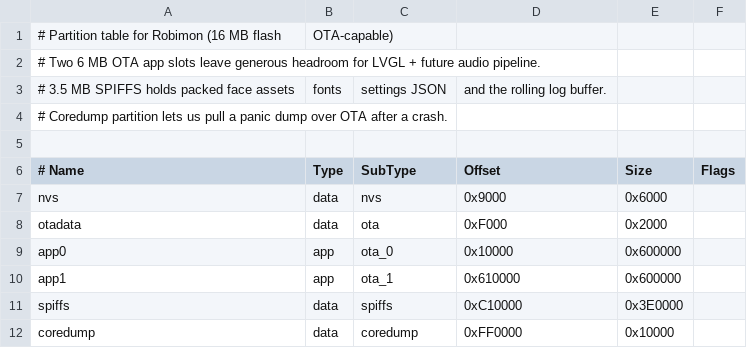
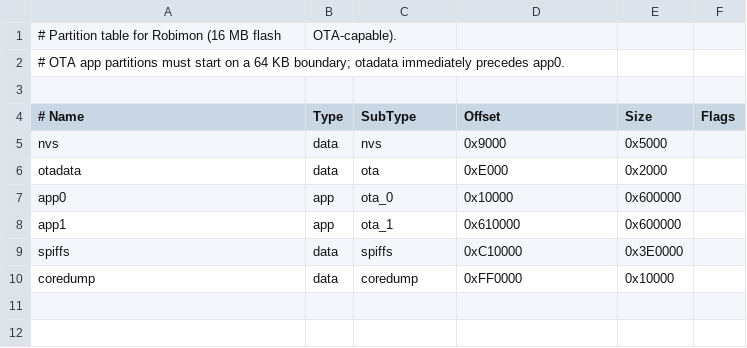
Before and after one commit to japatton/Robimon, a CSV file: partitions.csv, drawn as a sheet.

```diff
--- a/partitions.csv
+++ b/partitions.csv
@@ -1,9 +1,7 @@
-# Partition table for Robimon (16 MB flash, OTA-capable)
-# Two 6 MB OTA app slots leave generous headroom for LVGL + future audio pipeline.
-# 3.5 MB SPIFFS holds packed face assets, fonts, settings JSON, and the rolling log buffer.
-# Coredump partition lets us pull a panic dump over OTA after a crash.
+# Partition table for Robimon (16 MB flash, OTA-capable).
+# OTA app partitions must start on a 64 KB boundary; otadata immediately precedes app0.
 
 # Name,     Type,  SubType,  Offset,    Size,      Flags
-nvs,        data,  nvs,      0x9000,    0x6000,
-otadata,    data,  ota,      0xF000,    0x2000,
+nvs,        data,  nvs,      0x9000,    0x5000,
+otadata,    data,  ota,      0xE000,    0x2000,
 app0,       app,   ota_0,    0x10000,   0x600000,
```
Also changed, not shown: 4 other files.
